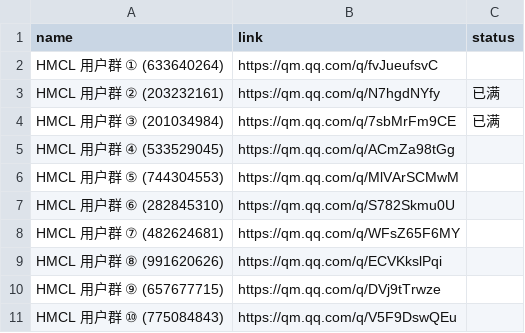
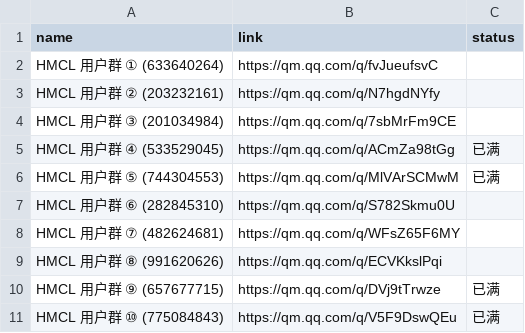
Before and after one commit to HMCL-dev/HMCL-docs, a CSV file: _data/groups.csv, drawn as a sheet.

Commit message:
Update groups.csv (#363)

```diff
--- a/_data/groups.csv
+++ b/_data/groups.csv
@@ -2,6 +2,6 @@ name,link,status
 HMCL 用户群 ① (633640264),https://qm.qq.com/q/fvJueufsvC,
-HMCL 用户群 ② (203232161),https://qm.qq.com/q/N7hgdNYfy,已满
-HMCL 用户群 ③ (201034984),https://qm.qq.com/q/7sbMrFm9CE,已满
-HMCL 用户群 ④ (533529045),https://qm.qq.com/q/ACmZa98tGg,
-HMCL 用户群 ⑤ (744304553),https://qm.qq.com/q/MlVArSCMwM,
+HMCL 用户群 ② (203232161),https://qm.qq.com/q/N7hgdNYfy,
+HMCL 用户群 ③ (201034984),https://qm.qq.com/q/7sbMrFm9CE,
+HMCL 用户群 ④ (533529045),https://qm.qq.com/q/ACmZa98tGg,已满
+HMCL 用户群 ⑤ (744304553),https://qm.qq.com/q/MlVArSCMwM,已满
 HMCL 用户群 ⑥ (282845310),https://qm.qq.com/q/S782Skmu0U,
@@ -9,3 +9,3 @@ HMCL 用户群 ⑦ (482624681),https://qm.qq.com/q/WFsZ65F6MY,
 HMCL 用户群 ⑧ (991620626),https://qm.qq.com/q/ECVKkslPqi,
-HMCL 用户群 ⑨ (657677715),https://qm.qq.com/q/DVj9tTrwze,
-HMCL 用户群 ⑩ (775084843),https://qm.qq.com/q/V5F9DswQEu,
+HMCL 用户群 ⑨ (657677715),https://qm.qq.com/q/DVj9tTrwze,已满
+HMCL 用户群 ⑩ (775084843),https://qm.qq.com/q/V5F9DswQEu,已满
```
